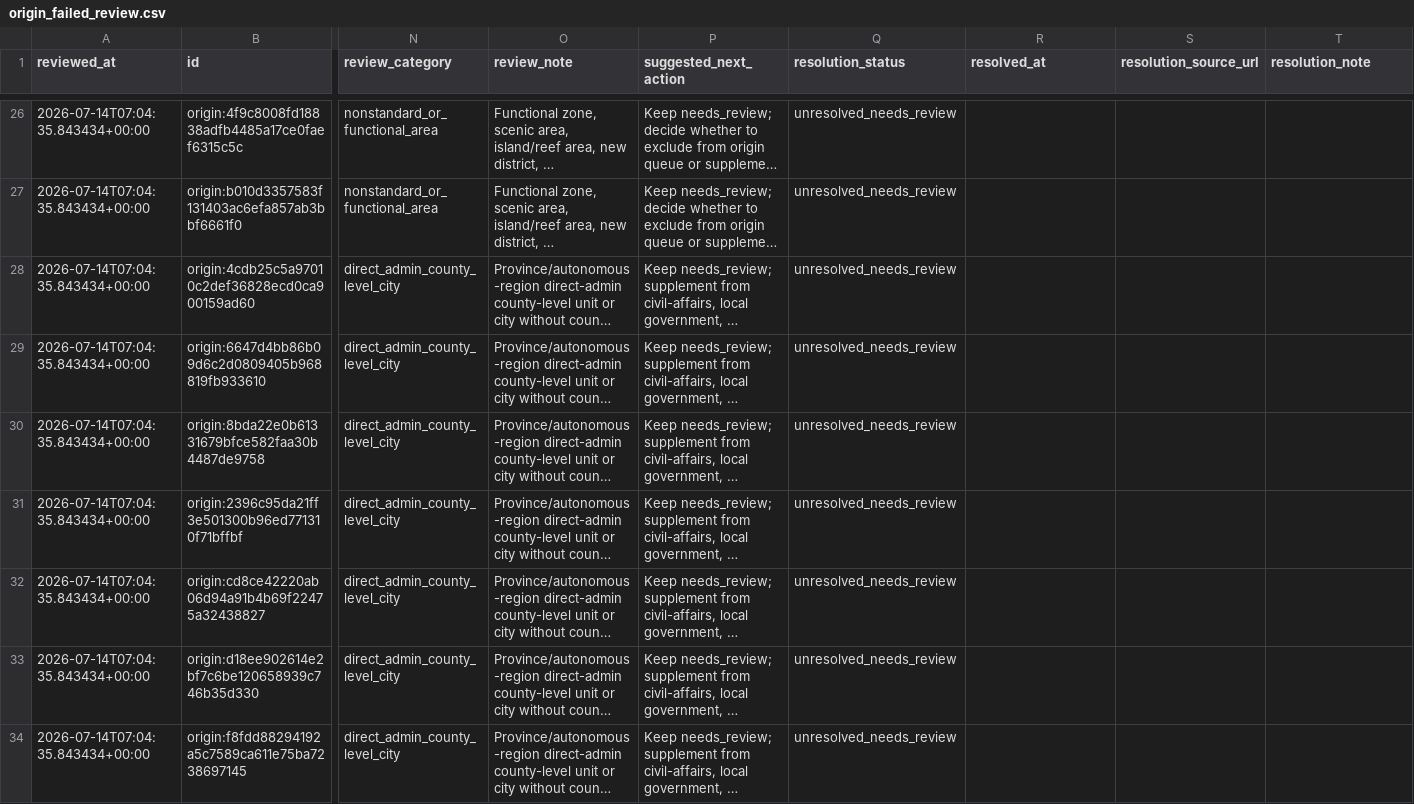
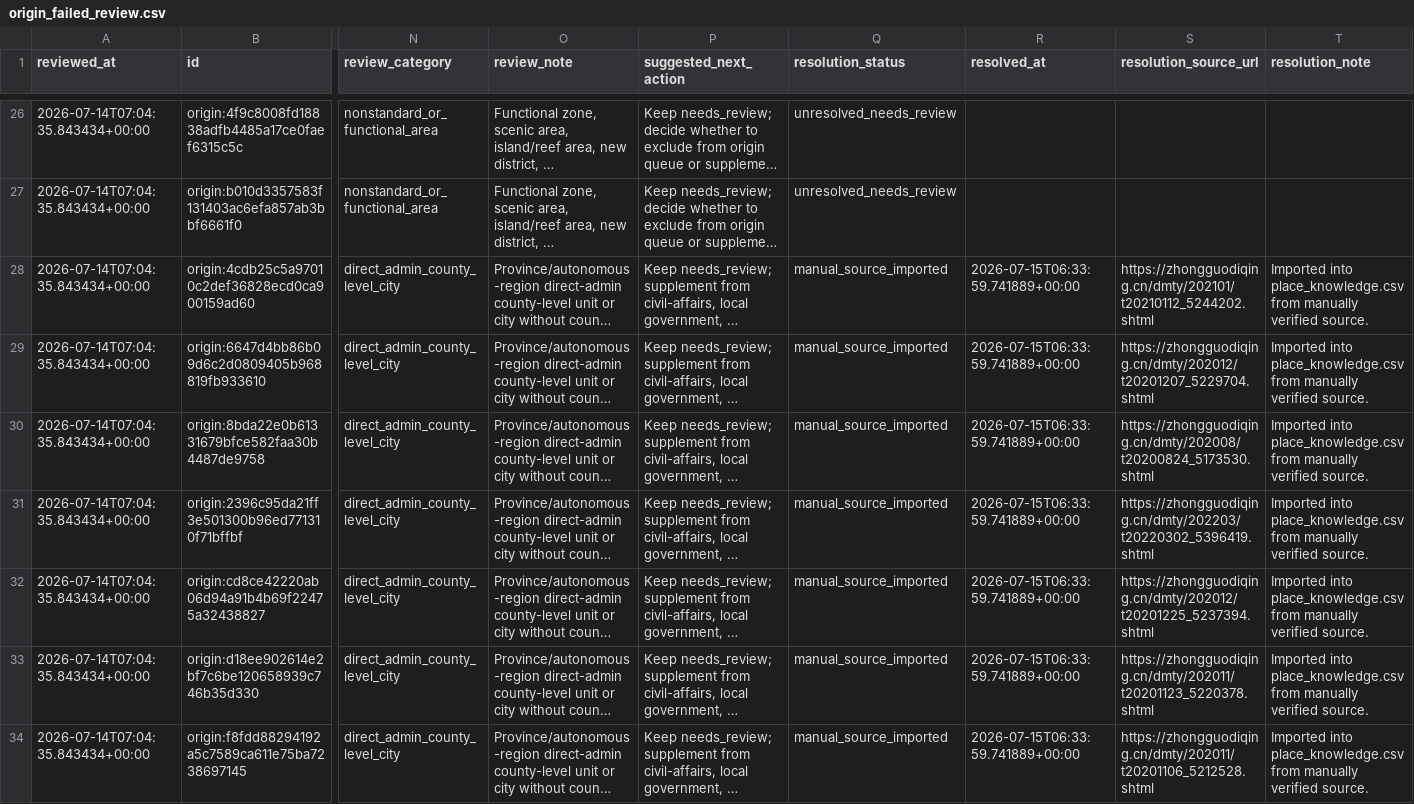
Before and after one commit to snailfrying/topo_scholar, a CSV file: data/metadata/origin_failed_review.csv, drawn as a sheet; only a part is shown, gaps mark what is left out; long unchanged cells end in …; the diff covers the shown part only; the diff names each change by its address in the sheet, - before the commit and + after, or states it on an @@ line.

```diff
--- a/data/metadata/origin_failed_review.csv
+++ b/data/metadata/origin_failed_review.csv
-Q28:Q34 (resolution_status): unresolved_needs_review
+Q28:Q34 (resolution_status): manual_source_imported
-R28:R34 (resolved_at): (empty)
+R28:R34 (resolved_at): 2026-07-15T06:33:59.741889+00:00
-S28 (resolution_source_url): (empty)
+S28 (resolution_source_url): https://zhongguodiqing.cn/dmty/202101/t20210112_5244202.shtml
-T28:T34 (resolution_note): (empty)
+T28:T34 (resolution_note): Imported into place_knowledge.csv from manually verified source.
-S29 (resolution_source_url): (empty)
+S29 (resolution_source_url): https://zhongguodiqing.cn/dmty/202012/t20201207_5229704.shtml
-S30 (resolution_source_url): (empty)
+S30 (resolution_source_url): https://zhongguodiqing.cn/dmty/202008/t20200824_5173530.shtml
-S31 (resolution_source_url): (empty)
+S31 (resolution_source_url): https://zhongguodiqing.cn/dmty/202203/t20220302_5396419.shtml
-S32 (resolution_source_url): (empty)
+S32 (resolution_source_url): https://zhongguodiqing.cn/dmty/202012/t20201225_5237394.shtml
-S33 (resolution_source_url): (empty)
+S33 (resolution_source_url): https://zhongguodiqing.cn/dmty/202011/t20201123_5220378.shtml
-S34 (resolution_source_url): (empty)
+S34 (resolution_source_url): https://zhongguodiqing.cn/dmty/202011/t20201106_5212528.shtml
```
Also changed, not shown: 55 edited cells elsewhere in this file, data/metadata/manual_origin_records.csv, data/processed/collection_queue.csv, 6 other files.
